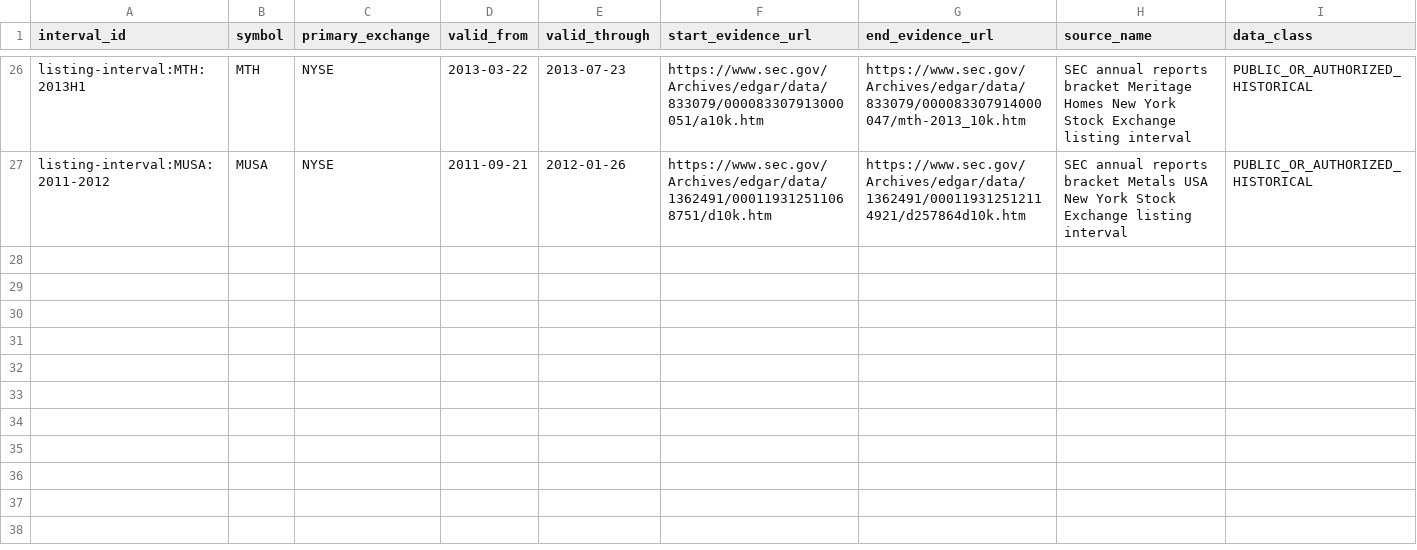
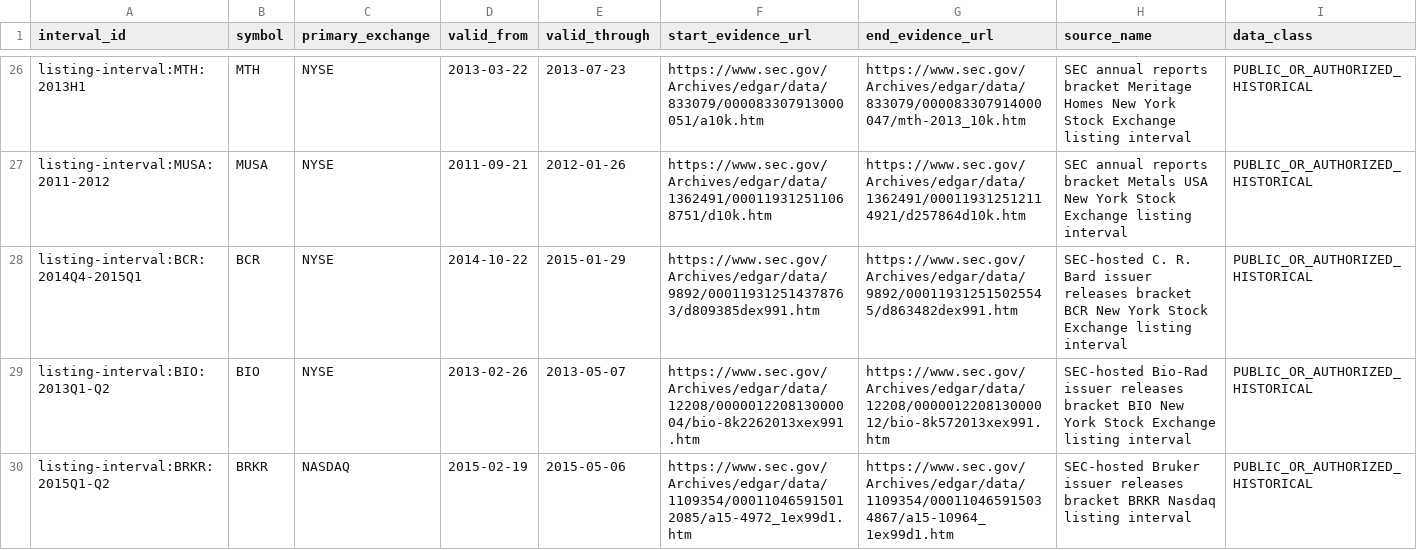
Before and after one commit to P00NSMASHER/github-value-hunt-ledger, a CSV file: historical_mnpi/real_corpus/listing_interval_evidence.csv, drawn as a sheet; only a part is shown, gaps mark what is left out; the diff names each change by its address in the sheet, - before the commit and + after, or states it on an @@ line.

Commit message:
MNPI G2 batch 11: record BCR BIO BRKR listing evidence

```diff
--- a/historical_mnpi/real_corpus/listing_interval_evidence.csv
+++ b/historical_mnpi/real_corpus/listing_interval_evidence.csv
+row 28: listing-interval:BCR:2014Q4-2015Q1 | BCR | NYSE | 2014-10-22 | 2015-01-29 | https://www.sec.gov/Archives/edgar/data/9892/000119312514378763/d809385dex991.htm | https://www.sec.gov/Archives/edgar/data/9892/000119312515025545/d863482dex991.htm | SEC-hosted C. R. Bard issuer releases bracket BCR New York Stock Exchange listing interval | PUBLIC_OR_AUTHORIZED_HISTORICAL
+row 29: listing-interval:BIO:2013Q1-Q2 | BIO | NYSE | 2013-02-26 | 2013-05-07 | https://www.sec.gov/Archives/edgar/data/12208/000001220813000004/bio-8k2262013xex991.htm | https://www.sec.gov/Archives/edgar/data/12208/000001220813000012/bio-8k572013xex991.htm | SEC-hosted Bio-Rad issuer releases bracket BIO New York Stock Exchange listing interval | PUBLIC_OR_AUTHORIZED_HISTORICAL
+row 30: listing-interval:BRKR:2015Q1-Q2 | BRKR | NASDAQ | 2015-02-19 | 2015-05-06 | https://www.sec.gov/Archives/edgar/data/1109354/000110465915012085/a15-4972_1ex99d1.htm | https://www.sec.gov/Archives/edgar/data/1109354/000110465915034867/a15-10964_1ex99d1.htm | SEC-hosted Bruker issuer releases bracket BRKR Nasdaq listing interval | PUBLIC_OR_AUTHORIZED_HISTORICAL
```
